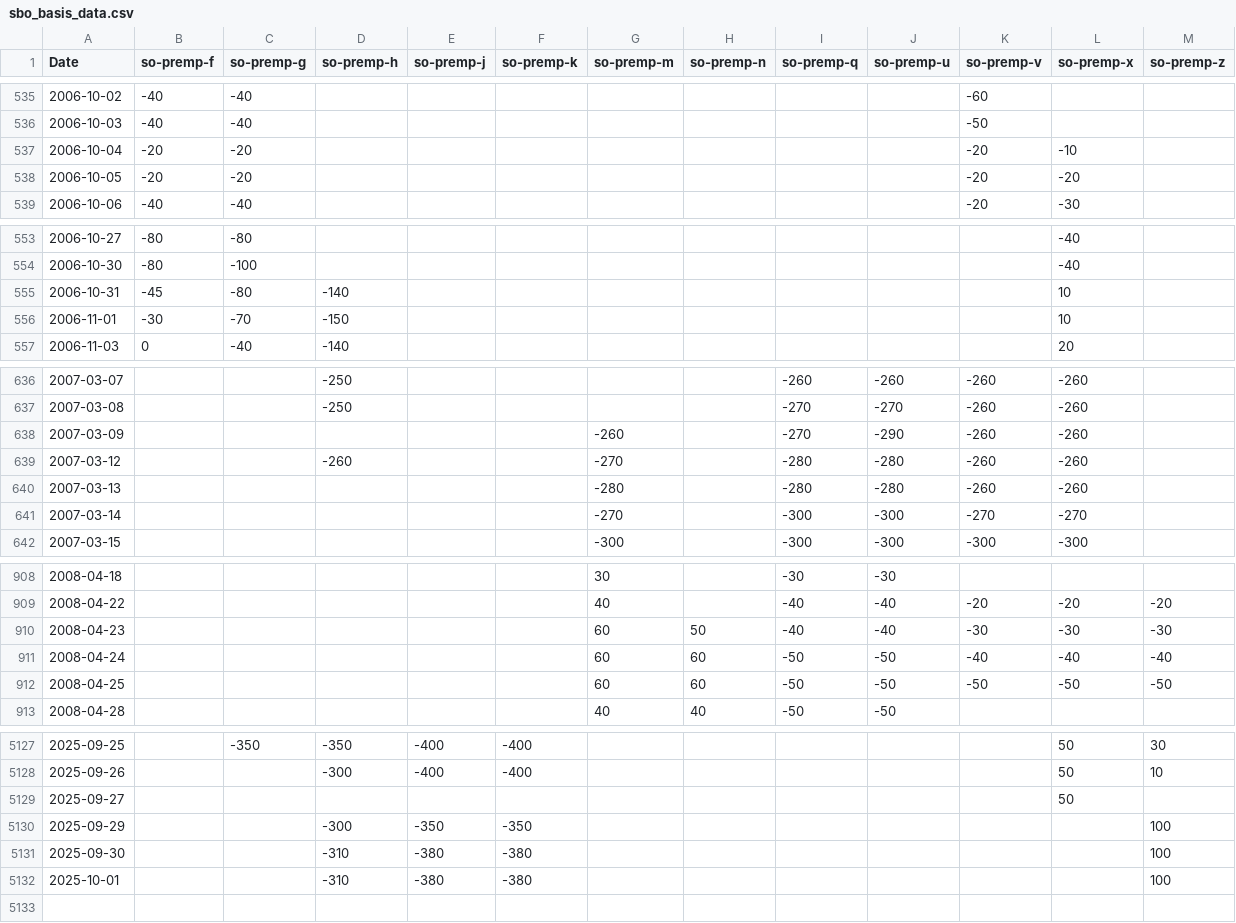
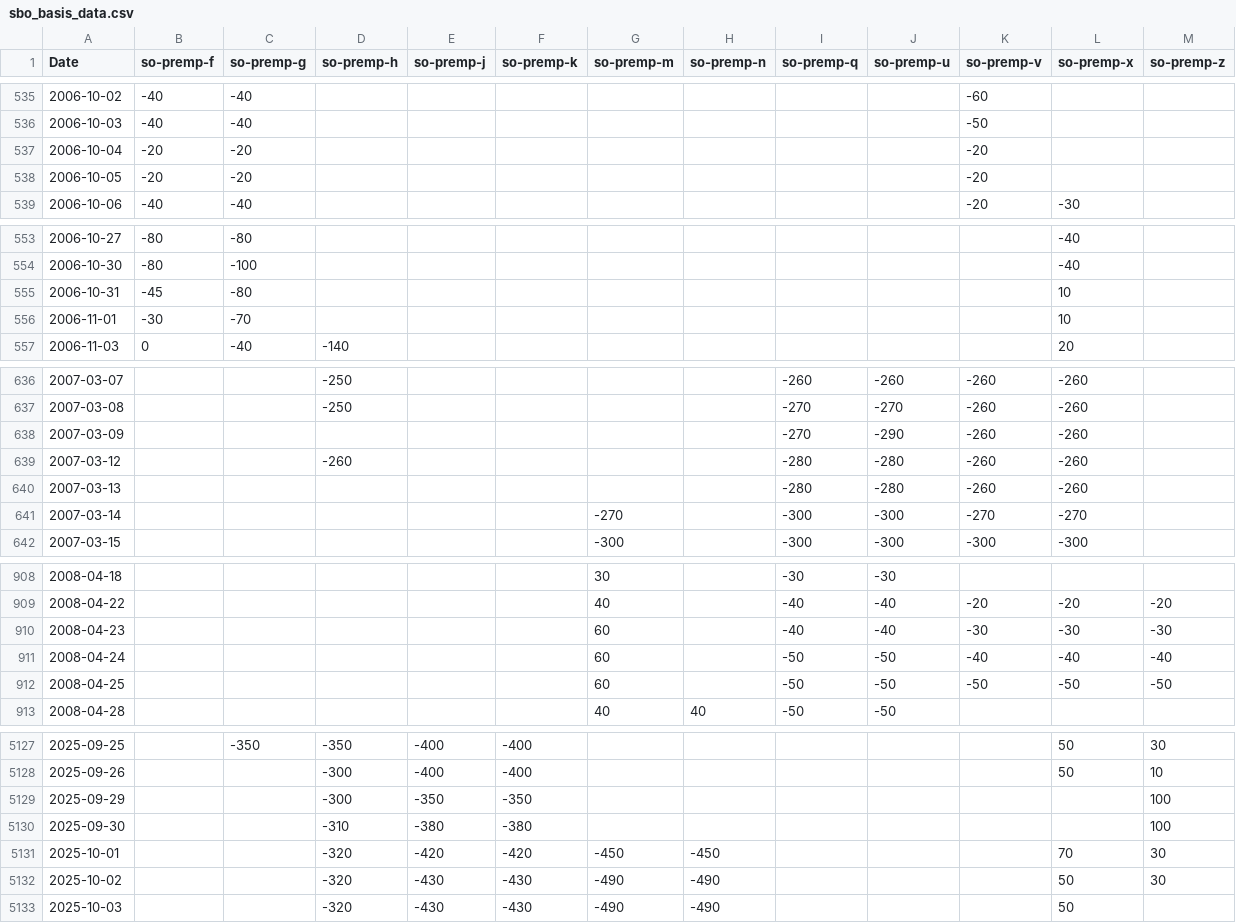
Before and after one commit to rossi-diego/market-monitor, a CSV file: data/sbo_basis_data.csv, drawn as a sheet; only a part is shown, gaps mark what is left out; the diff covers the shown part only.

```diff
--- a/data/sbo_basis_data.csv
+++ b/data/sbo_basis_data.csv
@@ -536,4 +536,4 @@ Date,so-premp-f,so-premp-g,so-premp-h,so-premp-j,so-premp-k,so-premp-m,so-premp-
 2006-10-03,-40,-40,,,,,,,,-50,,
-2006-10-04,-20,-20,,,,,,,,-20,-10,
-2006-10-05,-20,-20,,,,,,,,-20,-20,
+2006-10-04,-20,-20,,,,,,,,-20,,
+2006-10-05,-20,-20,,,,,,,,-20,,
 2006-10-06,-40,-40,,,,,,,,-20,-30,
@@ -554,4 +554,4 @@ Date,so-premp-f,so-premp-g,so-premp-h,so-premp-j,so-premp-k,so-premp-m,so-premp-
 2006-10-30,-80,-100,,,,,,,,,-40,
-2006-10-31,-45,-80,-140,,,,,,,,10,
-2006-11-01,-30,-70,-150,,,,,,,,10,
+2006-10-31,-45,-80,,,,,,,,,10,
+2006-11-01,-30,-70,,,,,,,,,10,
 2006-11-03,0,-40,-140,,,,,,,,20,
@@ -637,5 +637,5 @@ Date,so-premp-f,so-premp-g,so-premp-h,so-premp-j,so-premp-k,so-premp-m,so-premp-
 2007-03-08,,,-250,,,,,-270,-270,-260,-260,
-2007-03-09,,,,,,-260,,-270,-290,-260,-260,
-2007-03-12,,,-260,,,-270,,-280,-280,-260,-260,
-2007-03-13,,,,,,-280,,-280,-280,-260,-260,
+2007-03-09,,,,,,,,-270,-290,-260,-260,
+2007-03-12,,,-260,,,,,-280,-280,-260,-260,
+2007-03-13,,,,,,,,-280,-280,-260,-260,
 2007-03-14,,,,,,-270,,-300,-300,-270,-270,
@@ -909,5 +909,5 @@ Date,so-premp-f,so-premp-g,so-premp-h,so-premp-j,so-premp-k,so-premp-m,so-premp-
 2008-04-22,,,,,,40,,-40,-40,-20,-20,-20
-2008-04-23,,,,,,60,50,-40,-40,-30,-30,-30
-2008-04-24,,,,,,60,60,-50,-50,-40,-40,-40
-2008-04-25,,,,,,60,60,-50,-50,-50,-50,-50
+2008-04-23,,,,,,60,,-40,-40,-30,-30,-30
+2008-04-24,,,,,,60,,-50,-50,-40,-40,-40
+2008-04-25,,,,,,60,,-50,-50,-50,-50,-50
 2008-04-28,,,,,,40,40,-50,-50,,,
@@ -5128,5 +5128,6 @@ Date,so-premp-f,so-premp-g,so-premp-h,so-premp-j,so-premp-k,so-premp-m,so-premp-
 2025-09-26,,,-300,-400,-400,,,,,,50,10
-2025-09-27,,,,,,,,,,,50,
 2025-09-29,,,-300,-350,-350,,,,,,,100
 2025-09-30,,,-310,-380,-380,,,,,,,100
-2025-10-01,,,-310,-380,-380,,,,,,,100
+2025-10-01,,,-320,-420,-420,-450,-450,,,,70,30
+2025-10-02,,,-320,-430,-430,-490,-490,,,,50,30
+2025-10-03,,,-320,-430,-430,-490,-490,,,,50,
```
Also changed, not shown: 5 edited cells elsewhere in this file, data/commodities_data.csv.
